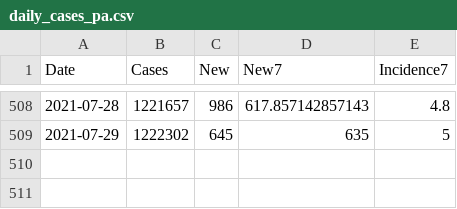
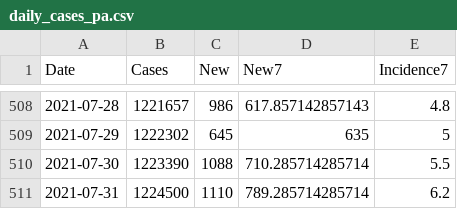
Before and after one commit to jeremymack-LU/covid19, a CSV file: data/daily_cases_pa.csv, drawn as a sheet; only a part is shown, gaps mark what is left out; the diff names each change by its address in the sheet, - before the commit and + after, or states it on an @@ line.

```diff
--- a/data/daily_cases_pa.csv
+++ b/data/daily_cases_pa.csv
+row 510: 2021-07-30 | 1223390 | 1088 | 710.285714285714 | 5.5
+row 511: 2021-07-31 | 1224500 | 1110 | 789.285714285714 | 6.2
```
Also changed, not shown: covid19_pa_counties.csv, data/covid19_lv.csv, 1 other file.
